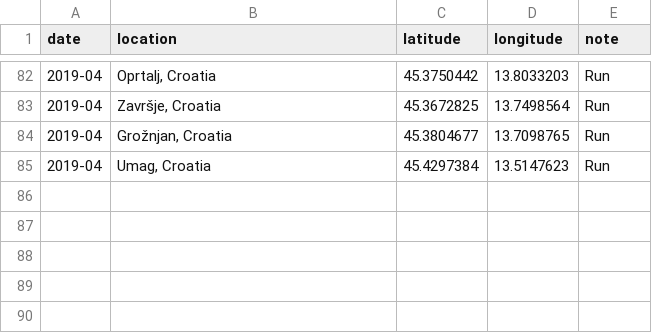
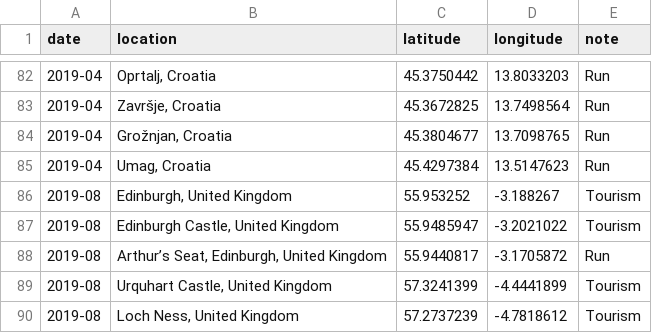
Before and after one commit to bdossantos/trips, a CSV file: trips.csv, drawn as a sheet; only a part is shown, gaps mark what is left out.

```diff
--- a/trips.csv
+++ b/trips.csv
@@ -85 +85,6 @@
 "2019-04","Umag, Croatia","45.4297384","13.5147623","Run"
+"2019-08","Edinburgh, United Kingdom","55.953252","-3.188267","Tourism"
+"2019-08","Edinburgh Castle, United Kingdom","55.9485947","-3.2021022","Tourism"
+"2019-08","Arthur’s Seat, Edinburgh, United Kingdom","55.9440817","-3.1705872","Run"
+"2019-08","Urquhart Castle, United Kingdom","57.3241399","-4.4441899","Tourism"
+"2019-08","Loch Ness, United Kingdom","57.2737239","-4.7818612","Tourism"
```
Also changed, not shown: 1 other file.
